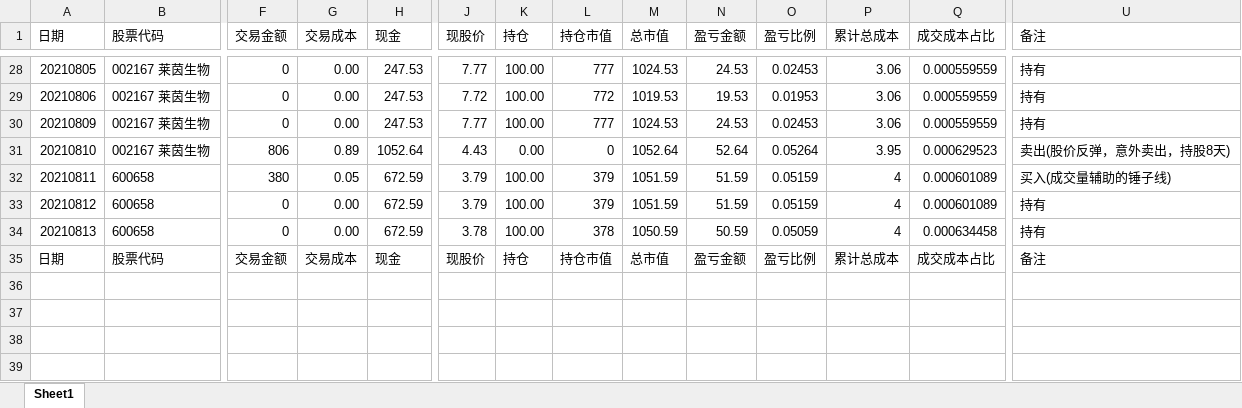
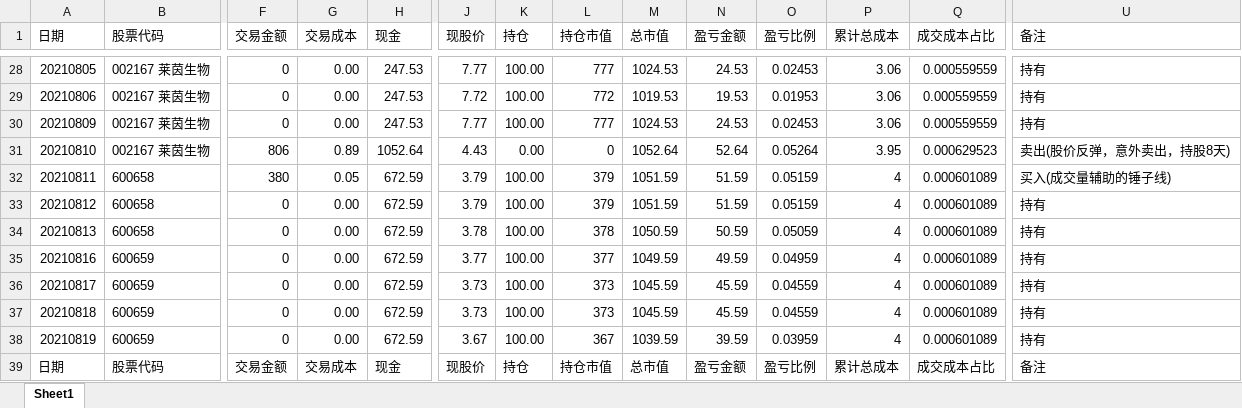
Before and after one commit to zwdnet/stockpractice, an Excel workbook: 实盘训练记录.xlsx, sheet Sheet1, drawn as a sheet; only a part is shown, gaps mark what is left out; values as stored, in another font and other column widths than the file's, no borders; rows hold the shown columns only; the diff names each change by its address in the sheet, - before the commit and + after, or states it on an @@ line.

```diff
--- a/实盘训练记录.xlsx (sheet Sheet1)
+++ b/实盘训练记录.xlsx (sheet Sheet1)
-Q34 (成交成本占比): 0.000634458
+Q34 (成交成本占比): 0.000601089
+row 35: 20210816 | 600659 | 0 | 0.00 | 672.59 | 3.77 | 100.00 | 377 | 1049.59 | 49.59 | 0.04959 | 4 | 0.000601089 | 持有
+row 36: 20210817 | 600659 | 0 | 0.00 | 672.59 | 3.73 | 100.00 | 373 | 1045.59 | 45.59 | 0.04559 | 4 | 0.000601089 | 持有
+row 37: 20210818 | 600659 | 0 | 0.00 | 672.59 | 3.73 | 100.00 | 373 | 1045.59 | 45.59 | 0.04559 | 4 | 0.000601089 | 持有
+row 38: 20210819 | 600659 | 0 | 0.00 | 672.59 | 3.67 | 100.00 | 367 | 1039.59 | 39.59 | 0.03959 | 4 | 0.000601089 | 持有
```
Also changed, not shown: 收益数据.xlsx, 13 other files.
